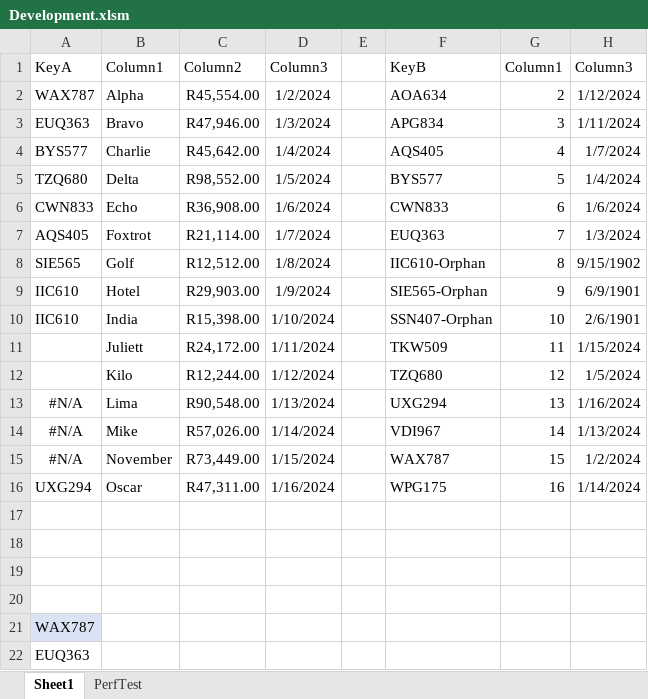
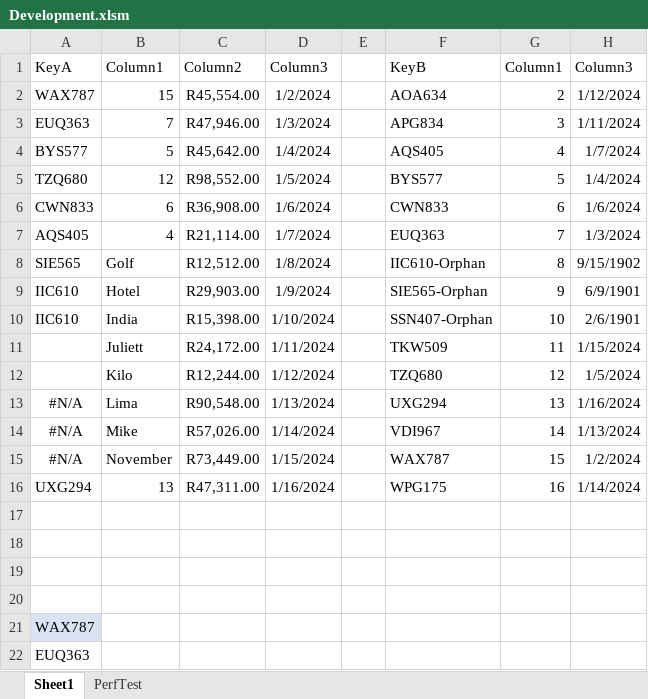
Before and after one commit to ceybers/excel-table-transfer, an Excel workbook: Development.xlsm, sheet Sheet1, drawn as a sheet; only a part is shown; values as stored, in another font and other column widths than the file's, no borders; charts and pictures and conditional formats and table styles not drawn; the diff names each change by its address in the sheet, - before the commit and + after, or states it on an @@ line.

```diff
--- a/Development.xlsm (sheet Sheet1)
+++ b/Development.xlsm (sheet Sheet1)
-B2: Alpha
+B2: 15
-B3: Bravo
+B3: 7
-B4: Charlie
+B4: 5
-B5: Delta
+B5: 12
-B6: Echo
+B6: 6
-B7: Foxtrot
+B7: 4
-B16: Oscar
+B16: 13
```
Also changed, not shown: sheet PerfTest, 37 other files.
